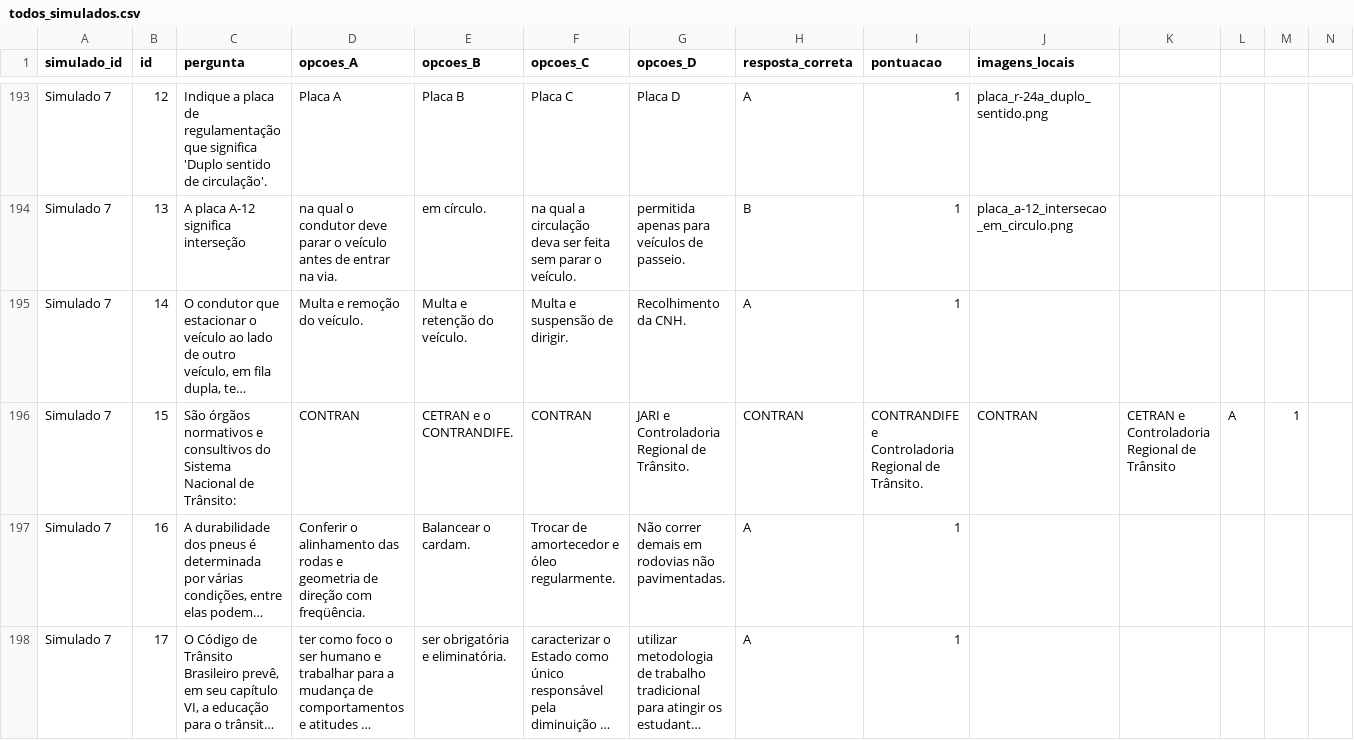
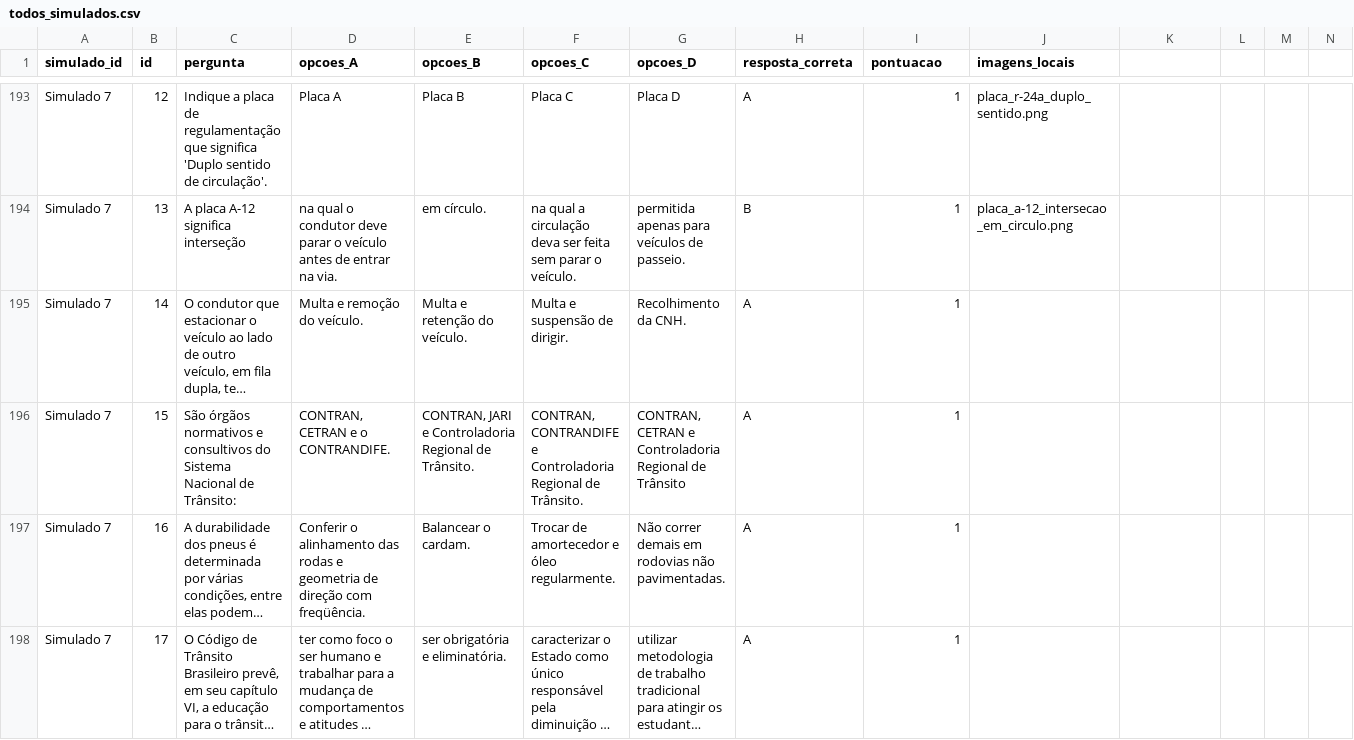
Before and after one commit to andrade044/Curso-WebApp, a CSV file: todos_simulados.csv, drawn as a sheet; only a part is shown, gaps mark what is left out; long unchanged cells end in …; the diff covers the shown part only; the diff names each change by its address in the sheet, - before the commit and + after, or states it on an @@ line.

```diff
--- a/todos_simulados.csv
+++ b/todos_simulados.csv
-D196 (opcoes_A): CONTRAN
+D196 (opcoes_A): CONTRAN, CETRAN e o CONTRANDIFE.
-E196 (opcoes_B): CETRAN e o CONTRANDIFE.
+E196 (opcoes_B): CONTRAN, JARI e Controladoria Regional de Trânsito.
-F196 (opcoes_C): CONTRAN
+F196 (opcoes_C): CONTRAN, CONTRANDIFE e Controladoria Regional de Trânsito.
-G196 (opcoes_D): JARI e Controladoria Regional de Trânsito.
+G196 (opcoes_D): CONTRAN, CETRAN e Controladoria Regional de Trânsito
-H196 (resposta_correta): CONTRAN
+H196 (resposta_correta): A
-I196 (pontuacao): CONTRANDIFE e Controladoria Regional de Trânsito.
+I196 (pontuacao): 1
-J196 (imagens_locais): CONTRAN
+J196 (imagens_locais): (empty)
-K196: CETRAN e Controladoria Regional de Trânsito
+K196: (empty)
-L196: A
+L196: (empty)
-M196: 1
+M196: (empty)
```
Also changed, not shown: 146 edited cells elsewhere in this file.
